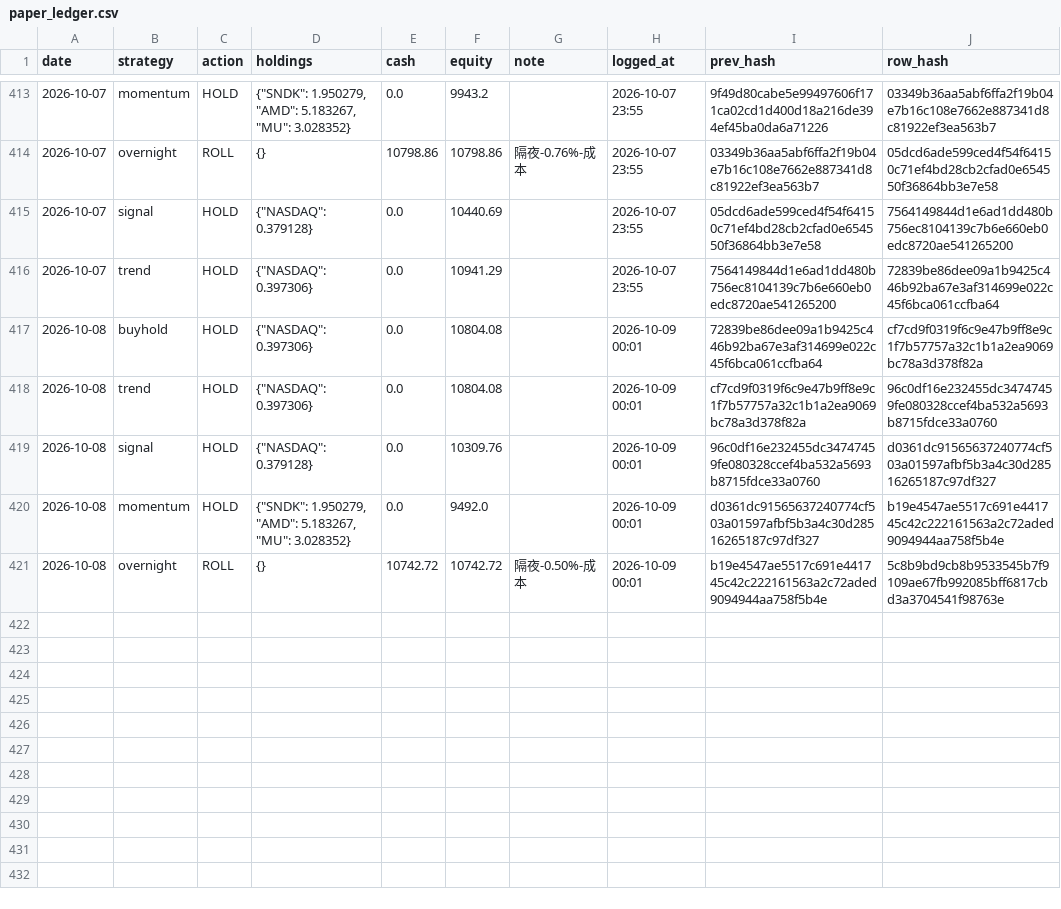
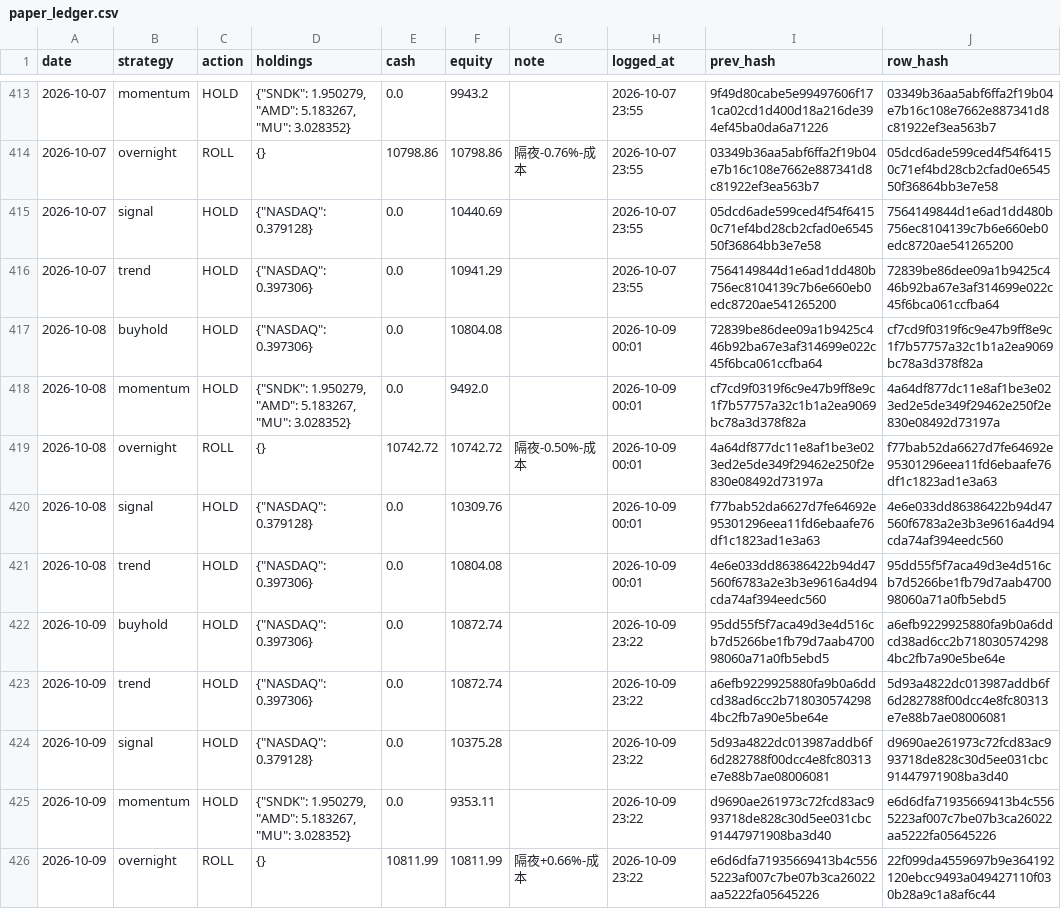
Before and after one commit to Vambrocop/valpha-lab, a CSV file: market-analysis/data/processed/paper_ledger.csv, drawn as a sheet; only a part is shown, gaps mark what is left out.

```diff
--- a/market-analysis/data/processed/paper_ledger.csv
+++ b/market-analysis/data/processed/paper_ledger.csv
@@ -417,5 +417,10 @@ date,strategy,action,holdings,cash,equity,note,logged_at,prev_hash,row_hash
 2026-10-08,buyhold,HOLD,"{""NASDAQ"": 0.397306}",0.0,10804.08,,2026-10-09 00:01,72839be86dee09a1b9425c446b92ba67e3af314699e022c45f6bca061ccfba64,cf7cd9f0319f6c9e47b9ff8e9c1f7b57757a32c1b1a2ea9069bc78a3d378f82a
-2026-10-08,trend,HOLD,"{""NASDAQ"": 0.397306}",0.0,10804.08,,2026-10-09 00:01,cf7cd9f0319f6c9e47b9ff8e9c1f7b57757a32c1b1a2ea9069bc78a3d378f82a,96c0df16e232455dc34747459fe080328ccef4ba532a5693b8715fdce33a0760
-2026-10-08,signal,HOLD,"{""NASDAQ"": 0.379128}",0.0,10309.76,,2026-10-09 00:01,96c0df16e232455dc34747459fe080328ccef4ba532a5693b8715fdce33a0760,d0361dc91565637240774cf503a01597afbf5b3a4c30d28516265187c97df327
-2026-10-08,momentum,HOLD,"{""SNDK"": 1.950279, ""AMD"": 5.183267, ""MU"": 3.028352}",0.0,9492.0,,2026-10-09 00:01,d0361dc91565637240774cf503a01597afbf5b3a4c30d28516265187c97df327,b19e4547ae5517c691e441745c42c222161563a2c72aded9094944aa758f5b4e
-2026-10-08,overnight,ROLL,{},10742.72,10742.72,隔夜-0.50%-成本,2026-10-09 00:01,b19e4547ae5517c691e441745c42c222161563a2c72aded9094944aa758f5b4e,5c8b9bd9cb8b9533545b7f9109ae67fb992085bff6817cbd3a3704541f98763e
+2026-10-08,momentum,HOLD,"{""SNDK"": 1.950279, ""AMD"": 5.183267, ""MU"": 3.028352}",0.0,9492.0,,2026-10-09 00:01,cf7cd9f0319f6c9e47b9ff8e9c1f7b57757a32c1b1a2ea9069bc78a3d378f82a,4a64df877dc11e8af1be3e023ed2e5de349f29462e250f2e830e08492d73197a
+2026-10-08,overnight,ROLL,{},10742.72,10742.72,隔夜-0.50%-成本,2026-10-09 00:01,4a64df877dc11e8af1be3e023ed2e5de349f29462e250f2e830e08492d73197a,f77bab52da6627d7fe64692e95301296eea11fd6ebaafe76df1c1823ad1e3a63
+2026-10-08,signal,HOLD,"{""NASDAQ"": 0.379128}",0.0,10309.76,,2026-10-09 00:01,f77bab52da6627d7fe64692e95301296eea11fd6ebaafe76df1c1823ad1e3a63,4e6e033dd86386422b94d47560f6783a2e3b3e9616a4d94cda74af394eedc560
+2026-10-08,trend,HOLD,"{""NASDAQ"": 0.397306}",0.0,10804.08,,2026-10-09 00:01,4e6e033dd86386422b94d47560f6783a2e3b3e9616a4d94cda74af394eedc560,95dd55f5f7aca49d3e4d516cb7d5266be1fb79d7aab470098060a71a0fb5ebd5
+2026-10-09,buyhold,HOLD,"{""NASDAQ"": 0.397306}",0.0,10872.74,,2026-10-09 23:22,95dd55f5f7aca49d3e4d516cb7d5266be1fb79d7aab470098060a71a0fb5ebd5,a6efb9229925880fa9b0a6ddcd38ad6cc2b7180305742984bc2fb7a90e5be64e
+2026-10-09,trend,HOLD,"{""NASDAQ"": 0.397306}",0.0,10872.74,,2026-10-09 23:22,a6efb9229925880fa9b0a6ddcd38ad6cc2b7180305742984bc2fb7a90e5be64e,5d93a4822dc013987addb6f6d282788f00dcc4e8fc80313e7e88b7ae08006081
+2026-10-09,signal,HOLD,"{""NASDAQ"": 0.379128}",0.0,10375.28,,2026-10-09 23:22,5d93a4822dc013987addb6f6d282788f00dcc4e8fc80313e7e88b7ae08006081,d9690ae261973c72fcd83ac993718de828c30d5ee031cbc91447971908ba3d40
+2026-10-09,momentum,HOLD,"{""SNDK"": 1.950279, ""AMD"": 5.183267, ""MU"": 3.028352}",0.0,9353.11,,2026-10-09 23:22,d9690ae261973c72fcd83ac993718de828c30d5ee031cbc91447971908ba3d40,e6d6dfa71935669413b4c5565223af007c7be07b3ca26022aa5222fa05645226
+2026-10-09,overnight,ROLL,{},10811.99,10811.99,隔夜+0.66%-成本,2026-10-09 23:22,e6d6dfa71935669413b4c5565223af007c7be07b3ca26022aa5222fa05645226,22f099da4559697b9e364192120ebcc9493a049427110f030b28a9c1a8af6c44
```
Also changed, not shown: market-analysis/data/processed/prediction_log.csv, 18 other files.
